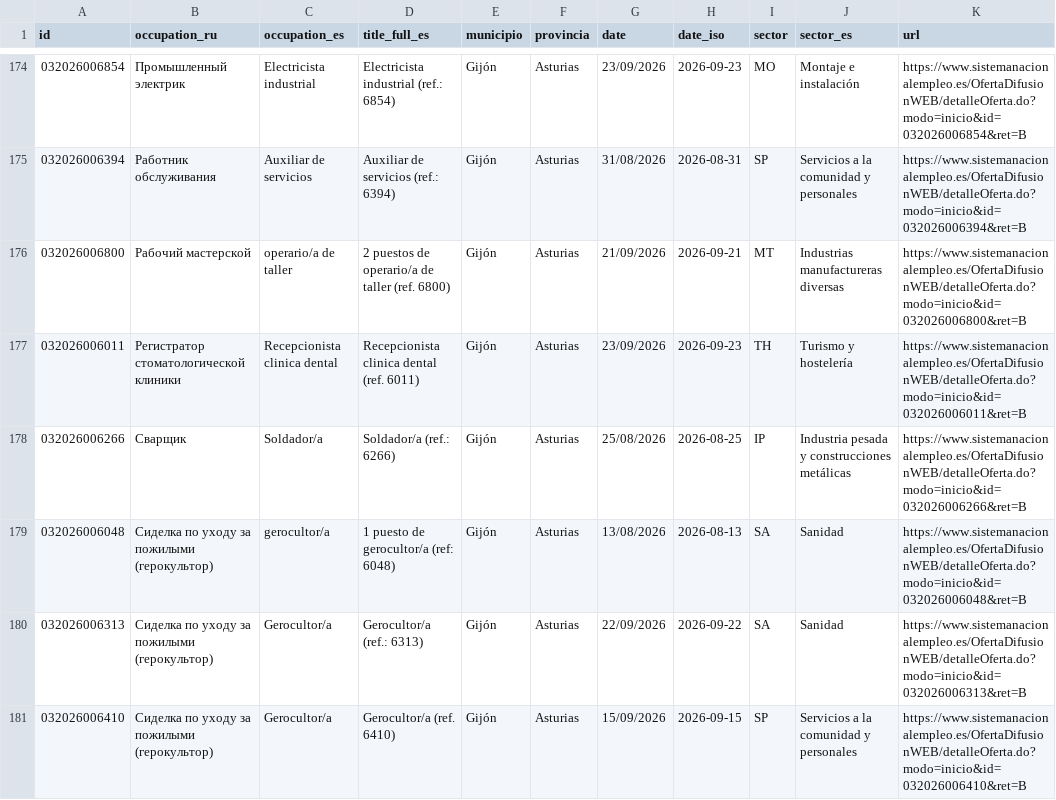
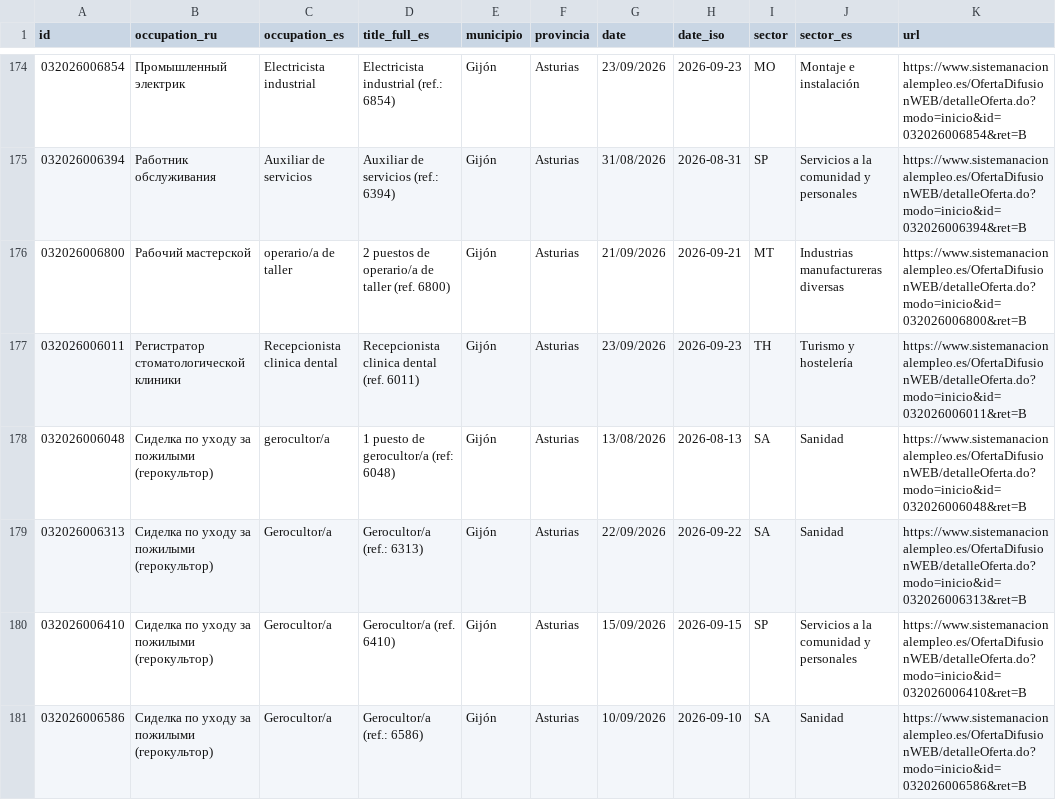
Before and after one commit to RealBuddy/sepe-jobs, a CSV file: catalog.csv, drawn as a sheet; only a part is shown, gaps mark what is left out; the shorter side is filled out with more unchanged rows; the diff covers the shown part only.

```diff
--- a/catalog.csv
+++ b/catalog.csv
@@ -177,3 +177,2 @@
 032026006011,Регистратор стоматологической клиники,Recepcionista clinica dental,Recepcionista clinica dental (ref. 6011),Gijón,Asturias,23/09/2026,2026-09-23,TH,Turismo y hostelería,https://www.sistemanacionalempleo.es/OfertaDifusionWEB/detalleOferta.do?modo=inicio&id=032026006011&ret=B
-032026006266,Сварщик,Soldador/a,Soldador/a (ref.: 6266),Gijón,Asturias,25/08/2026,2026-08-25,IP,Industria pesada y construcciones metálicas,https://www.sistemanacionalempleo.es/OfertaDifusionWEB/detalleOferta.do?modo=inicio&id=032026006266&ret=B
 032026006048,Сиделка по уходу за пожилыми (герокультор),gerocultor/a,1 puesto de gerocultor/a (ref: 6048),Gijón,Asturias,13/08/2026,2026-08-13,SA,Sanidad,https://www.sistemanacionalempleo.es/OfertaDifusionWEB/detalleOferta.do?modo=inicio&id=032026006048&ret=B
```
Also changed, not shown: 7 added rows, 7 removed rows and 4 edited cells elsewhere in this file, 19 other files.
